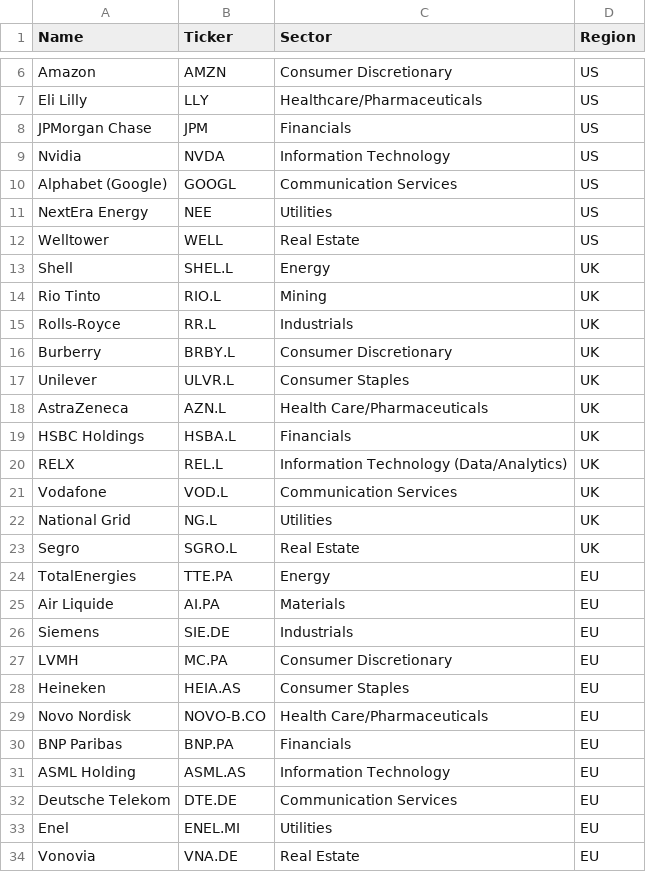
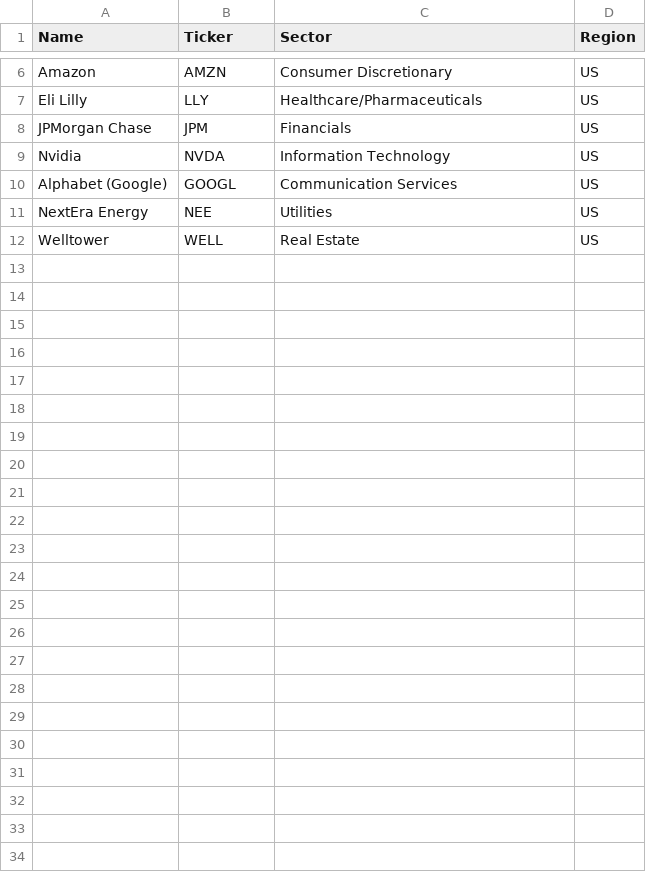
Before and after one commit to kubista9/bachelor-project, a CSV file: data/tickers/stocks.csv, drawn as a sheet; only a part is shown, gaps mark what is left out; the diff names each change by its address in the sheet, - before the commit and + after, or states it on an @@ line.

Commit message:
uk and eu stocks deleted

```diff
--- a/data/tickers/stocks.csv
+++ b/data/tickers/stocks.csv
-row 13: Shell | SHEL.L | Energy | UK
-row 14: Rio Tinto | RIO.L | Mining | UK
-row 15: Rolls-Royce | RR.L | Industrials | UK
-row 16: Burberry | BRBY.L | Consumer Discretionary | UK
-row 17: Unilever | ULVR.L | Consumer Staples | UK
-row 18: AstraZeneca | AZN.L | Health Care/Pharmaceuticals | UK
-row 19: HSBC Holdings | HSBA.L | Financials | UK
-row 20: RELX | REL.L | Information Technology (Data/Analytics) | UK
-row 21: Vodafone | VOD.L | Communication Services | UK
-row 22: National Grid | NG.L | Utilities | UK
-row 23: Segro | SGRO.L | Real Estate | UK
-row 24: TotalEnergies | TTE.PA | Energy | EU
-row 25: Air Liquide | AI.PA | Materials | EU
-row 26: Siemens | SIE.DE | Industrials | EU
-row 27: LVMH | MC.PA | Consumer Discretionary | EU
-row 28: Heineken | HEIA.AS | Consumer Staples | EU
-row 29: Novo Nordisk | NOVO-B.CO | Health Care/Pharmaceuticals | EU
-row 30: BNP Paribas | BNP.PA | Financials | EU
-row 31: ASML Holding | ASML.AS | Information Technology | EU
-row 32: Deutsche Telekom | DTE.DE | Communication Services | EU
-row 33: Enel | ENEL.MI | Utilities | EU
-row 34: Vonovia | VNA.DE | Real Estate | EU
```
Also changed, not shown: data/tickers/etfs.csv.
